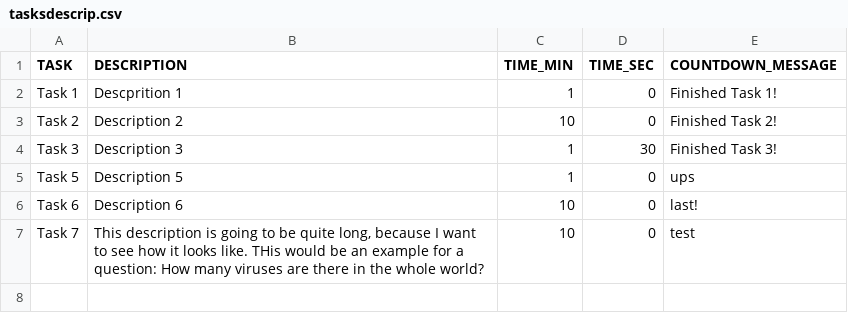
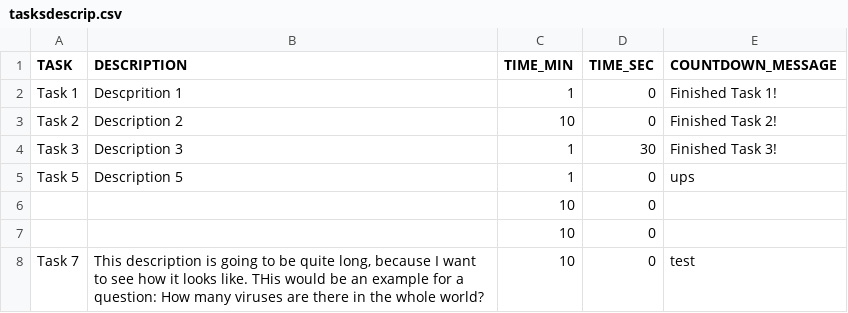
Before and after one commit to JuliaSM98/TFM-Evaluating-a-search-engine, a CSV file: CSV_inputs/tasksdescrip.csv, drawn as a sheet.

```diff
--- a/CSV_inputs/tasksdescrip.csv
+++ b/CSV_inputs/tasksdescrip.csv
@@ -5,3 +5,4 @@
 "Task 5","Description 5",1,0,"ups"
-"Task 6","Description 6",10,0,"last!"
+"","",10,0,""
+"","",10,0,""
 "Task 7","This description is going to be quite long, because I want to see how it looks like. THis would be an example for a question: How many viruses are there in the whole world?",10,0,"test"
```
Also changed, not shown: 2 other files.
